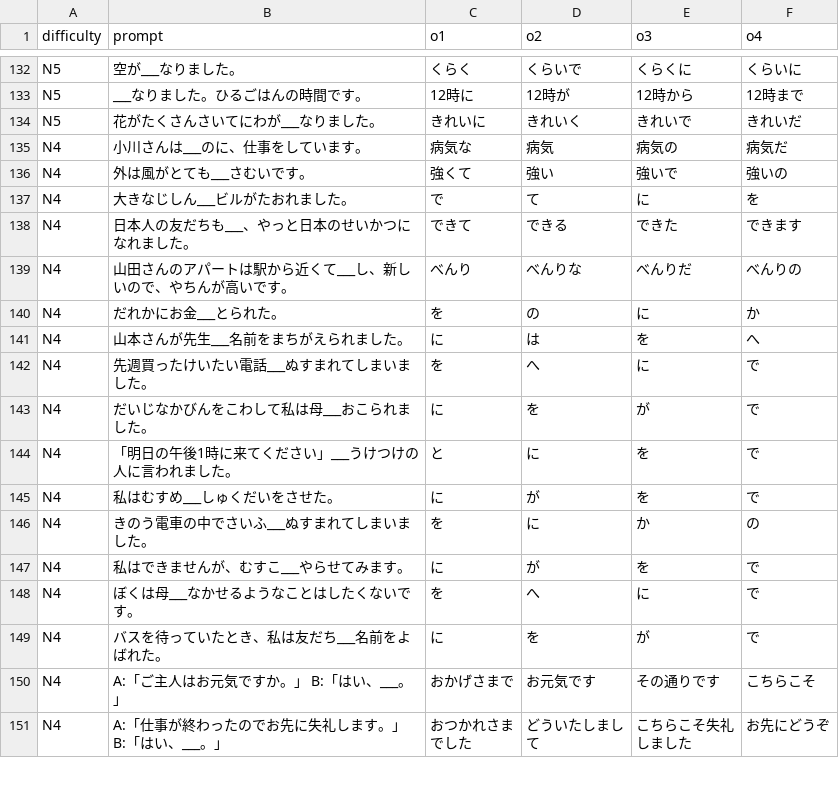
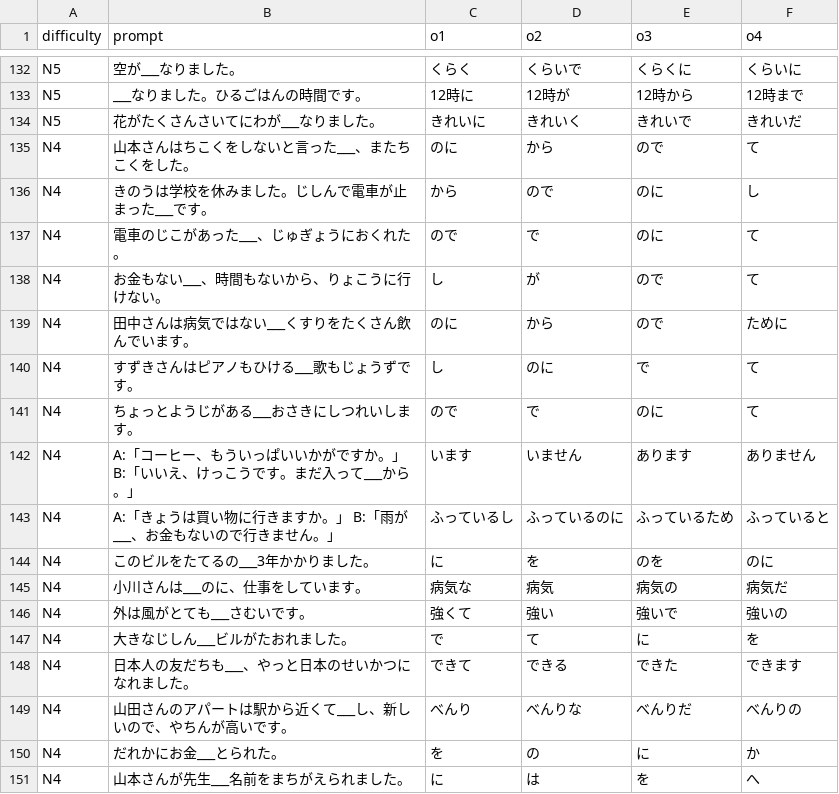
Before and after one commit to 77Vincent/ti-app, a CSV file: tools/samples/language/japanese.csv, drawn as a sheet; only a part is shown, gaps mark what is left out; the shorter side is filled out with more unchanged rows; the diff names each change by its address in the sheet, - before the commit and + after, or states it on an @@ line.

```diff
--- a/tools/samples/language/japanese.csv
+++ b/tools/samples/language/japanese.csv
+row 135: N4 | 山本さんはちこくをしないと言った___、またちこくをした。 | のに | から | ので | て
+row 136: N4 | きのうは学校を休みました。じしんで電車が止まった___です。 | から | ので | のに | し
+row 137: N4 | 電車のじこがあった___、じゅぎょうにおくれた。 | ので | で | のに | て
+row 138: N4 | お金もない___、時間もないから、りょこうに行けない。 | し | が | ので | て
+row 139: N4 | 田中さんは病気ではない___くすりをたくさん飲んでいます。 | のに | から | ので | ために
+row 140: N4 | すずきさんはピアノもひける___歌もじょうずです。 | し | のに | で | て
+row 141: N4 | ちょっとようじがある___おさきにしつれいします。 | ので | で | のに | て
+row 142: N4 | A:「コーヒー、もういっぱいいかがですか。」 B:「いいえ、けっこうです。まだ入って___から。」 | います | いません | あります | ありません
+row 143: N4 | A:「きょうは買い物に行きますか。」 B:「雨が___、お金もないので行きません。」 | ふっているし | ふっているのに | ふっているため | ふっていると
+row 144: N4 | このビルをたてるの___3年かかりました。 | に | を | のを | のに
```
